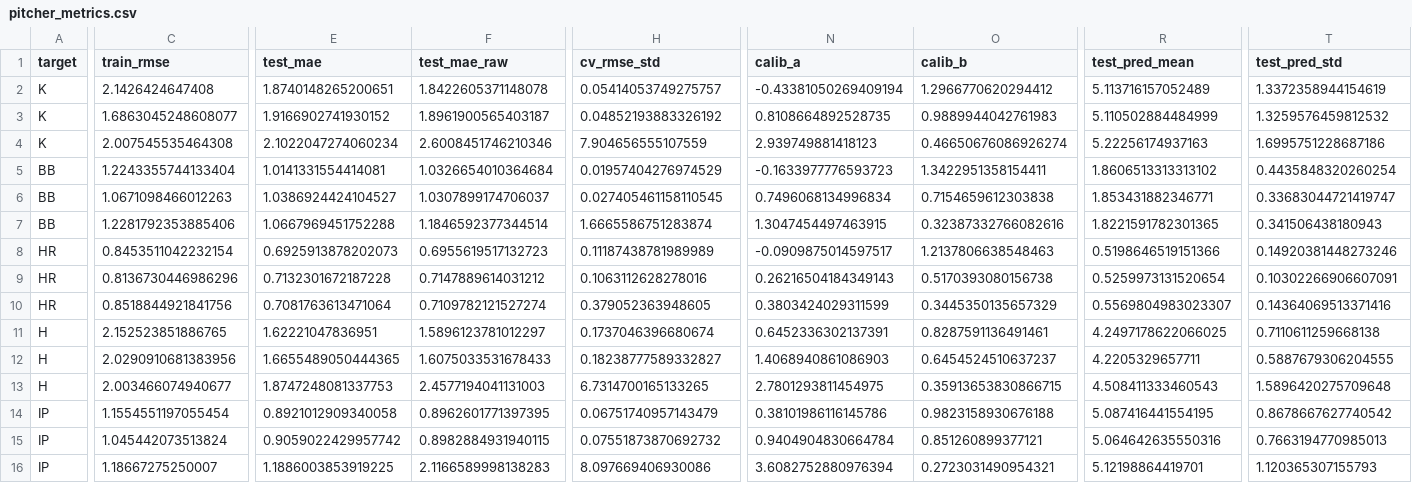
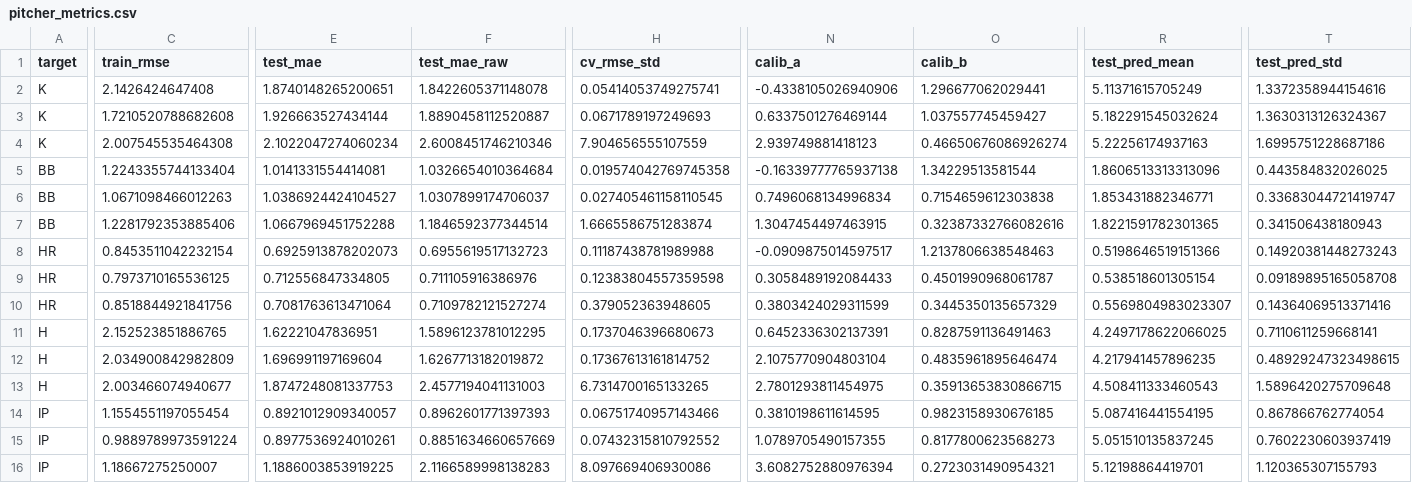
Before and after one commit to tyler-janak/TheBullpenBet, a CSV file: models/pitcher_metrics.csv, drawn as a sheet; only a part is shown, gaps mark what is left out; removed rows and columns are numbered as before the commit, all else as after; rows hold the shown columns only; the diff covers the shown part only; the diff names each change by its address in the sheet, - before the commit and + after, or states it on an @@ line.

```diff
--- a/models/pitcher_metrics.csv
+++ b/models/pitcher_metrics.csv
-H2 (cv_rmse_std): 0.05414053749275757
+H2 (cv_rmse_std): 0.05414053749275741
-N2 (calib_a): -0.43381050269409194
+N2 (calib_a): -0.4338105026940906
-O2 (calib_b): 1.2966770620294412
+O2 (calib_b): 1.296677062029441
-R2 (test_pred_mean): 5.113716157052489
+R2 (test_pred_mean): 5.11371615705249
-T2 (test_pred_std): 1.3372358944154619
+T2 (test_pred_std): 1.3372358944154616
-row 3: K | 1.6863045248608077 | 1.9166902741930152 | 1.8961900565403187 | 0.04852193883326192 | 0.8108664892528735 | 0.9889944042761983 | 5.110502884484999 | 1.3259576459812532
+row 3: K | 1.7210520788682608 | 1.926663527434144 | 1.8890458112520887 | 0.0671789197249693 | 0.6337501276469144 | 1.037557745459427 | 5.182291545032624 | 1.3630313126324367
-H5 (cv_rmse_std): 0.01957404276974529
+H5 (cv_rmse_std): 0.019574042769745358
-N5 (calib_a): -0.1633977776593723
+N5 (calib_a): -0.16339777765937138
-O5 (calib_b): 1.3422951358154411
+O5 (calib_b): 1.34229513581544
-R5 (test_pred_mean): 1.8606513313313102
+R5 (test_pred_mean): 1.8606513313313096
-T5 (test_pred_std): 0.4435848320260254
+T5 (test_pred_std): 0.443584832026025
-H8 (cv_rmse_std): 0.11187438781989989
+H8 (cv_rmse_std): 0.11187438781989988
-T8 (test_pred_std): 0.14920381448273246
+T8 (test_pred_std): 0.14920381448273243
-row 9: HR | 0.8136730446986296 | 0.7132301672187228 | 0.7147889614031212 | 0.1063112628278016 | 0.26216504184349143 | 0.5170393080156738 | 0.5259973131520654 | 0.10302266906607091
+row 9: HR | 0.7973710165536125 | 0.712556847334805 | 0.711105916386976 | 0.12383804557359598 | 0.3058489192084433 | 0.4501990968061787 | 0.538518601305154 | 0.09189895165058708
-F11 (test_mae_raw): 1.5896123781012297
+F11 (test_mae_raw): 1.5896123781012295
-H11 (cv_rmse_std): 0.1737046396680674
+H11 (cv_rmse_std): 0.1737046396680673
-O11 (calib_b): 0.8287591136491461
+O11 (calib_b): 0.8287591136491463
-T11 (test_pred_std): 0.7110611259668138
+T11 (test_pred_std): 0.7110611259668141
-row 12: H | 2.0290910681383956 | 1.6655489050444365 | 1.6075033531678433 | 0.18238777589332827 | 1.4068940861086903 | 0.6454524510637237 | 4.2205329657711 | 0.5887679306204555
+row 12: H | 2.034900842982809 | 1.696991197169604 | 1.6267713182019872 | 0.17367613161814752 | 2.1075770904803104 | 0.4835961895646474 | 4.217941457896235 | 0.48929247323498615
-E14 (test_mae): 0.8921012909340058
+E14 (test_mae): 0.8921012909340057
-F14 (test_mae_raw): 0.8962601771397395
+F14 (test_mae_raw): 0.8962601771397393
-H14 (cv_rmse_std): 0.06751740957143479
+H14 (cv_rmse_std): 0.06751740957143466
-N14 (calib_a): 0.38101986116145786
+N14 (calib_a): 0.3810198611614595
-O14 (calib_b): 0.9823158930676188
+O14 (calib_b): 0.9823158930676185
-T14 (test_pred_std): 0.8678667627740542
+T14 (test_pred_std): 0.867866762774054
-row 15: IP | 1.045442073513824 | 0.9059022429957742 | 0.8982884931940115 | 0.07551873870692732 | 0.9404904830664784 | 0.851260899377121 | 5.064642635550316 | 0.7663194770985013
+row 15: IP | 0.9889789973591224 | 0.8977536924010261 | 0.8851634660657669 | 0.07432315810792552 | 1.0789705490157355 | 0.8177800623568273 | 5.051510135837245 | 0.7602230603937419
```
Also changed, not shown: 1 edited cell elsewhere in this file, models/hitter_importance.csv, models/hitter_metrics.csv, 15 other files.
